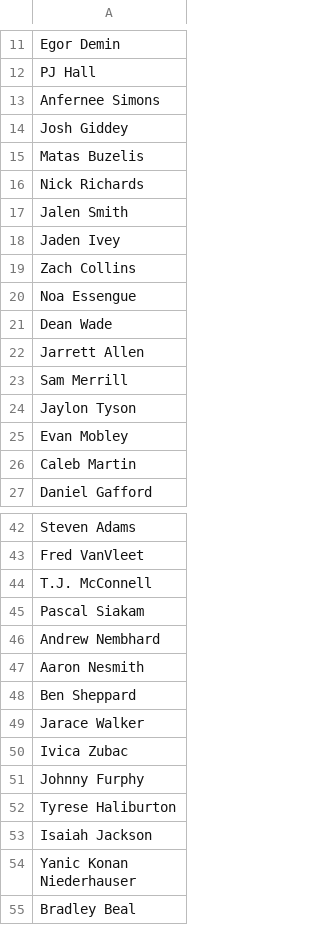
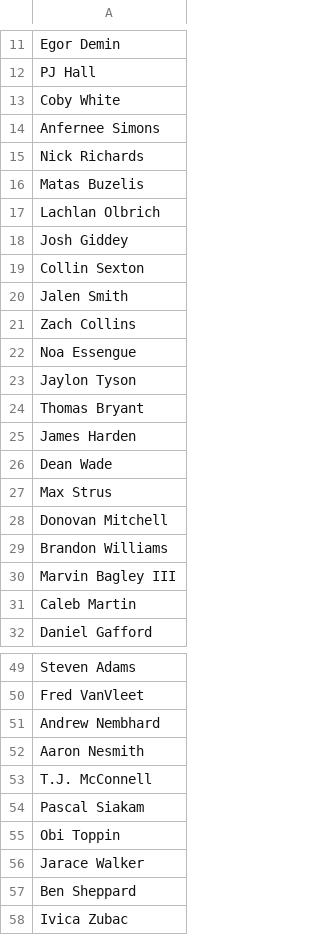
Before and after one commit to jibinator1/nba_stats, a CSV file: injuries.csv, drawn as a sheet; only a part is shown, gaps mark what is left out; the shorter side is filled out with more unchanged rows; the diff covers the shown part only.

```diff
--- a/injuries.csv
+++ b/injuries.csv
@@ -12,15 +12,20 @@ Egor Demin
 PJ Hall
+Coby White
 Anfernee Simons
+Nick Richards
+Matas Buzelis
+Lachlan Olbrich
 Josh Giddey
-Matas Buzelis
-Nick Richards
+Collin Sexton
 Jalen Smith
-Jaden Ivey
 Zach Collins
 Noa Essengue
+Jaylon Tyson
+Thomas Bryant
+James Harden
 Dean Wade
-Jarrett Allen
-Sam Merrill
-Jaylon Tyson
-Evan Mobley
+Max Strus
+Donovan Mitchell
+Brandon Williams
+Marvin Bagley III
 Caleb Martin
@@ -43,8 +50,9 @@ Steven Adams
 Fred VanVleet
+Andrew Nembhard
+Aaron Nesmith
 T.J. McConnell
 Pascal Siakam
-Andrew Nembhard
-Aaron Nesmith
+Obi Toppin
+Jarace Walker
 Ben Sheppard
-Jarace Walker
 Ivica Zubac
```
Also changed, not shown: 18 added rows, 5 removed rows, 12 moved rows and 7 edited cells elsewhere in this file, vs_Position_withavg.csv, 5 other files.
